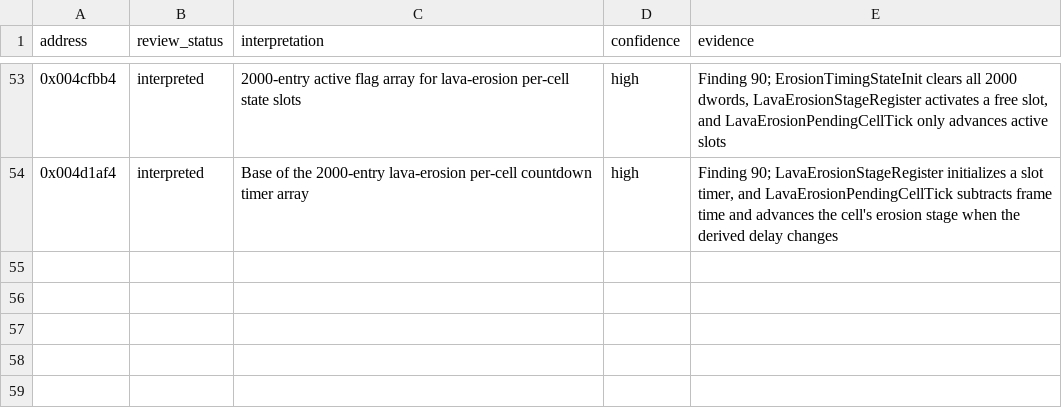
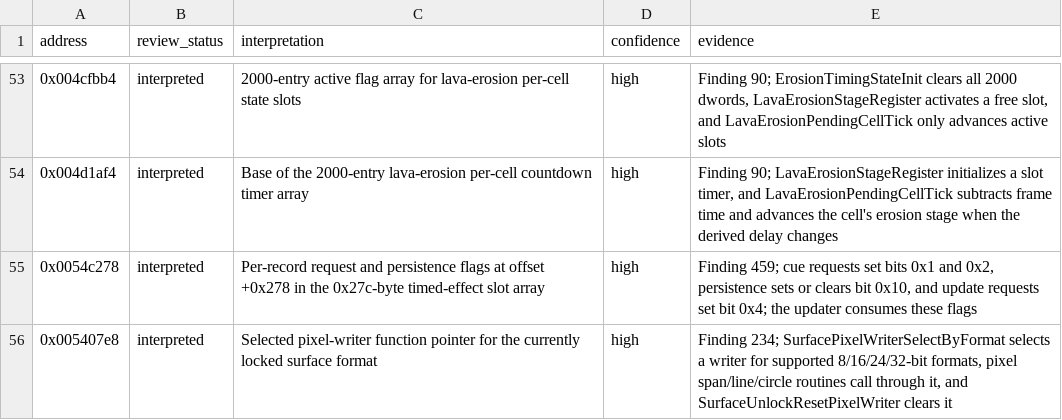
Before and after one commit to robbert229/lrr-portable, a CSV file: docs/dat/annotations.csv, drawn as a sheet; only a part is shown, gaps mark what is left out; the diff names each change by its address in the sheet, - before the commit and + after, or states it on an @@ line.

Commit message:
docs: map timed effect and pixel writer globals

```diff
--- a/docs/dat/annotations.csv
+++ b/docs/dat/annotations.csv
+row 55: 0x0054c278 | interpreted | Per-record request and persistence flags at offset +0x278 in the 0x27c-byte timed-effect slot array | high | Finding 459; cue requests set bits 0x1 and 0x2, persistence sets or clears bit 0x10, and update requests set bit 0x4; the updater consumes these flags
+row 56: 0x005407e8 | interpreted | Selected pixel-writer function pointer for the currently locked surface format | high | Finding 234; SurfacePixelWriterSelectByFormat selects a writer for supported 8/16/24/32-bit formats, pixel span/line/circle routines call through it, and SurfaceUnlockResetPixelWriter clears it
```
Also changed, not shown: docs/dat/globals.csv.
